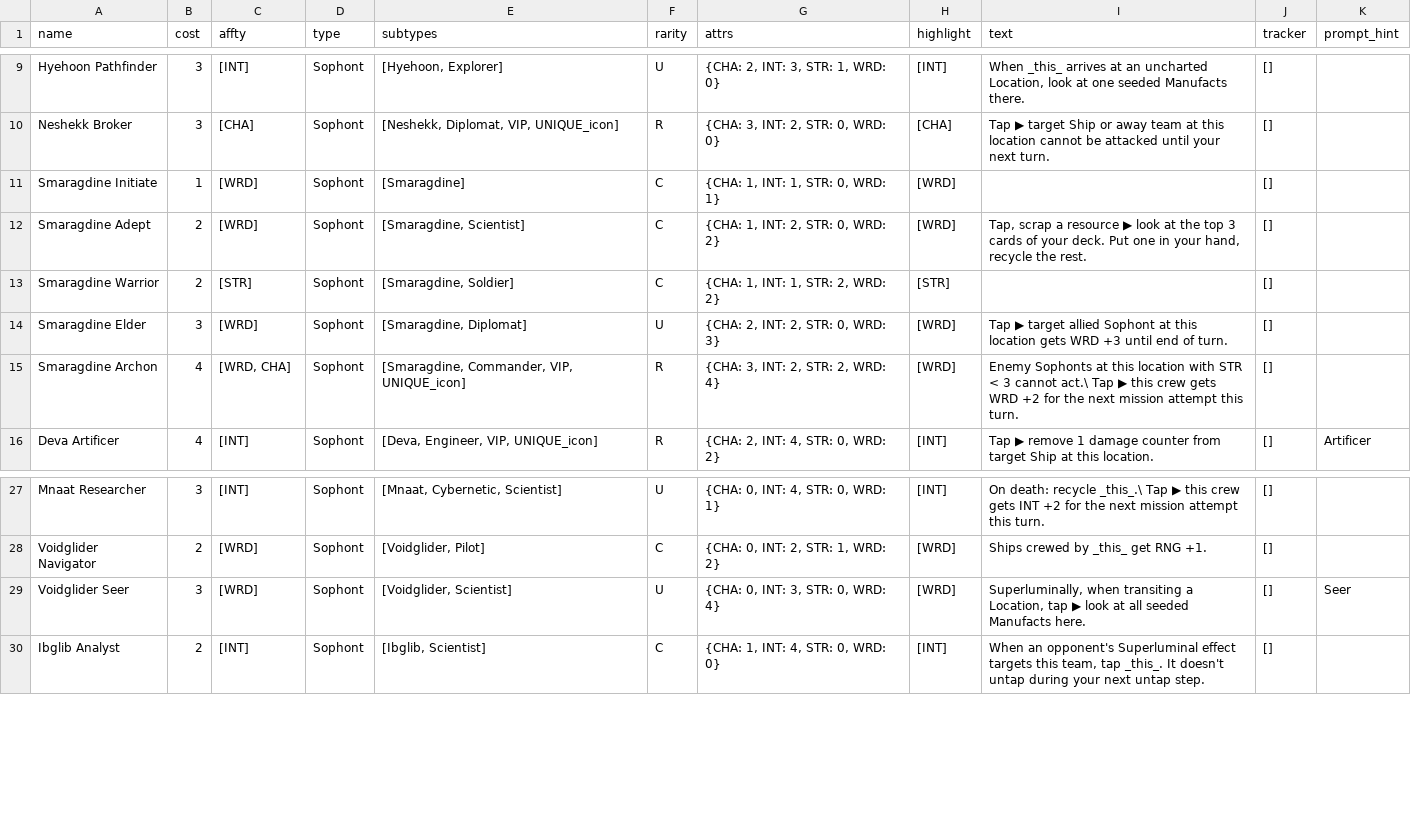
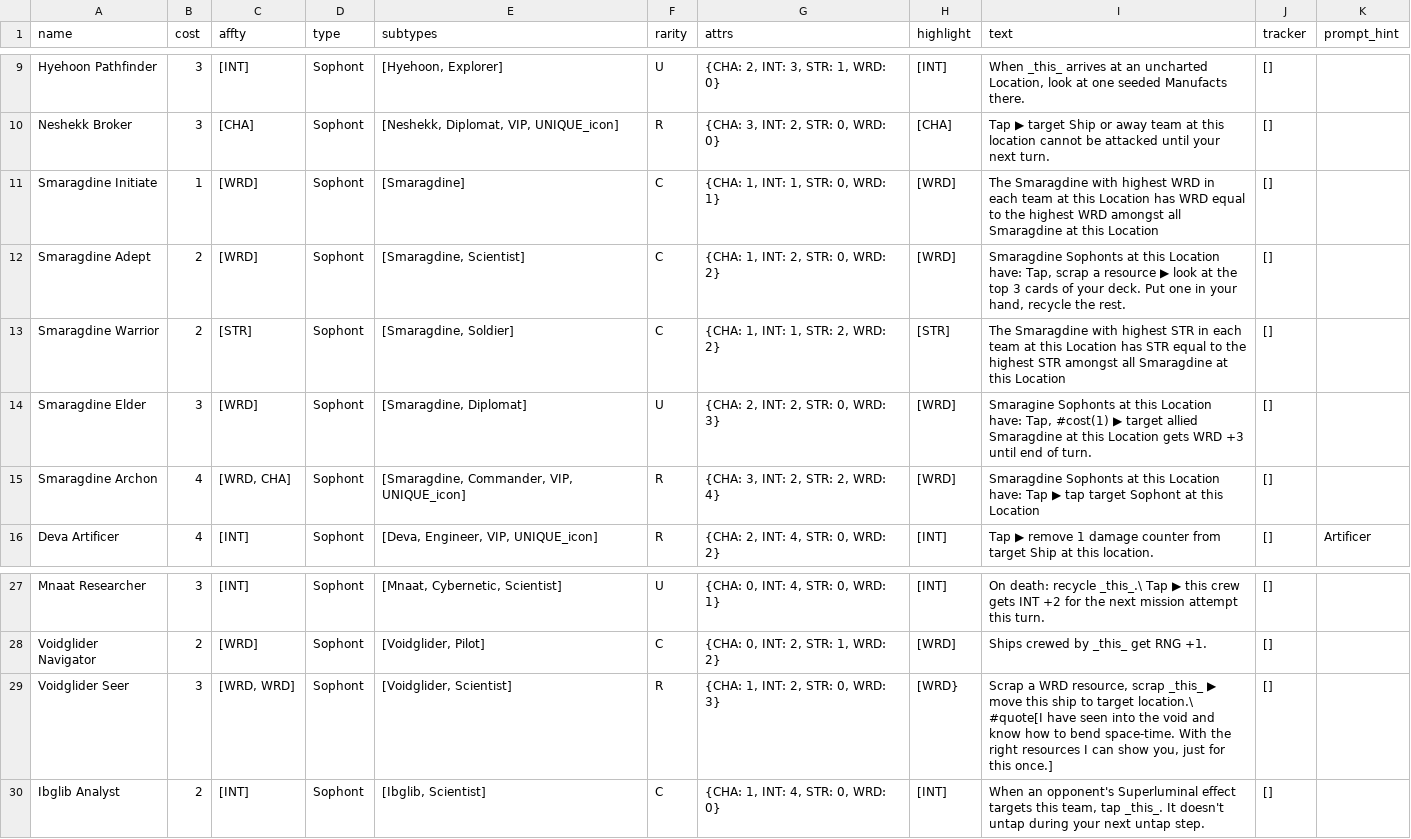
Before and after one commit to albx79/uncharted-void, a CSV file: data/cards.csv, drawn as a sheet; only a part is shown, gaps mark what is left out.

Commit message:
found a nice mechanical link for the smaragdine

```diff
--- a/data/cards.csv
+++ b/data/cards.csv
@@ -10,7 +10,7 @@ Hyehoon Pathfinder;3;[INT];Sophont;[Hyehoon, Explorer];U;{CHA: 2, INT: 3, STR: 1
 Neshekk Broker;3;[CHA];Sophont;[Neshekk, Diplomat, VIP, UNIQUE_icon];R;{CHA: 3, INT: 2, STR: 0, WRD: 0};[CHA];Tap ▶ target Ship or away team at this location cannot be attacked until your next turn.;[];
-Smaragdine Initiate;1;[WRD];Sophont;[Smaragdine];C;{CHA: 1, INT: 1, STR: 0, WRD: 1};[WRD];;[];
-Smaragdine Adept;2;[WRD];Sophont;[Smaragdine, Scientist];C;{CHA: 1, INT: 2, STR: 0, WRD: 2};[WRD];Tap, scrap a resource ▶ look at the top 3 cards of your deck. Put one in your hand, recycle the rest.;[];
-Smaragdine Warrior;2;[STR];Sophont;[Smaragdine, Soldier];C;{CHA: 1, INT: 1, STR: 2, WRD: 2};[STR];;[];
-Smaragdine Elder;3;[WRD];Sophont;[Smaragdine, Diplomat];U;{CHA: 2, INT: 2, STR: 0, WRD: 3};[WRD];Tap ▶ target allied Sophont at this location gets WRD +3 until end of turn.;[];
-Smaragdine Archon;4;[WRD, CHA];Sophont;[Smaragdine, Commander, VIP, UNIQUE_icon];R;{CHA: 3, INT: 2, STR: 2, WRD: 4};[WRD];Enemy Sophonts at this location with STR < 3 cannot act.\ Tap ▶ this crew gets WRD +2 for the next mission attempt this turn.;[];
+Smaragdine Initiate;1;[WRD];Sophont;[Smaragdine];C;{CHA: 1, INT: 1, STR: 0, WRD: 1};[WRD];The Smaragdine with highest WRD in each team at this Location has WRD equal to the highest WRD amongst all Smaragdine at this Location;[];
+Smaragdine Adept;2;[WRD];Sophont;[Smaragdine, Scientist];C;{CHA: 1, INT: 2, STR: 0, WRD: 2};[WRD];Smaragdine Sophonts at this Location have: Tap, scrap a resource ▶ look at the top 3 cards of your deck. Put one in your hand, recycle the rest.;[];
+Smaragdine Warrior;2;[STR];Sophont;[Smaragdine, Soldier];C;{CHA: 1, INT: 1, STR: 2, WRD: 2};[STR];The Smaragdine with highest STR in each team at this Location has STR equal to the highest STR amongst all Smaragdine at this Location;[];
+Smaragdine Elder;3;[WRD];Sophont;[Smaragdine, Diplomat];U;{CHA: 2, INT: 2, STR: 0, WRD: 3};[WRD];Smaragine Sophonts at this Location have: Tap, #cost(1) ▶ target allied Smaragdine at this Location gets WRD +3 until end of turn.;[];
+Smaragdine Archon;4;[WRD, CHA];Sophont;[Smaragdine, Commander, VIP, UNIQUE_icon];R;{CHA: 3, INT: 2, STR: 2, WRD: 4};[WRD];Smaragdine Sophonts at this Location have: Tap ▶ tap target Sophont at this Location;[];
 Deva Artificer;4;[INT];Sophont;[Deva, Engineer, VIP, UNIQUE_icon];R;{CHA: 2, INT: 4, STR: 0, WRD: 2};[INT];Tap ▶ remove 1 damage counter from target Ship at this location.;[];Artificer
@@ -28,3 +28,3 @@ Mnaat Researcher;3;[INT];Sophont;[Mnaat, Cybernetic, Scientist];U;{CHA: 0, INT:
 Voidglider Navigator;2;[WRD];Sophont;[Voidglider, Pilot];C;{CHA: 0, INT: 2, STR: 1, WRD: 2};[WRD];Ships crewed by _this_ get RNG +1.;[];
-Voidglider Seer;3;[WRD];Sophont;[Voidglider, Scientist];U;{CHA: 0, INT: 3, STR: 0, WRD: 4};[WRD];Superluminally, when transiting a Location, tap ▶ look at all seeded Manufacts here.;[];Seer
+Voidglider Seer;3;[WRD, WRD];Sophont;[Voidglider, Scientist];R;{CHA: 1, INT: 2, STR: 0, WRD: 3};[WRD};Scrap a WRD resource, scrap _this_ ▶ move this ship to target location.\ #quote[I have seen into the void and know how to bend space-time. With the right resources I can show you, just for this once.];[];
 Ibglib Analyst;2;[INT];Sophont;[Ibglib, Scientist];C;{CHA: 1, INT: 4, STR: 0, WRD: 0};[INT];When an opponent's Superluminal effect targets this team, tap _this_. It doesn't untap during your next untap step.;[];
```
